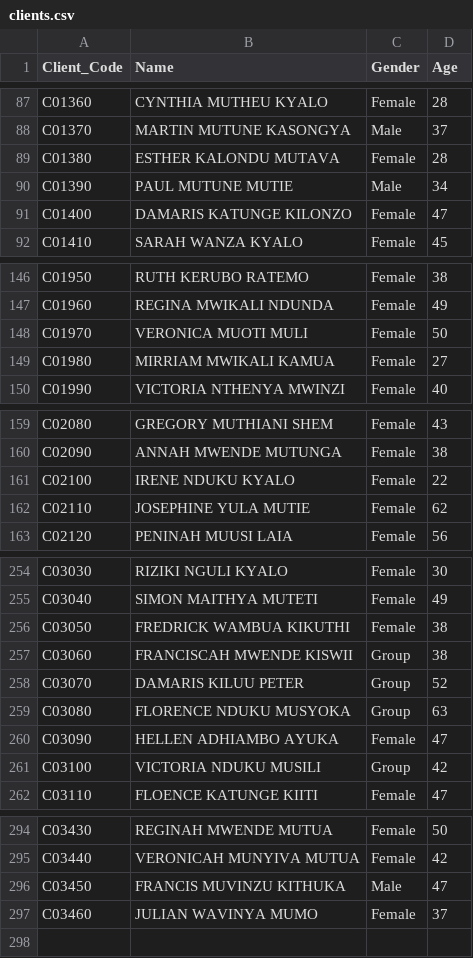
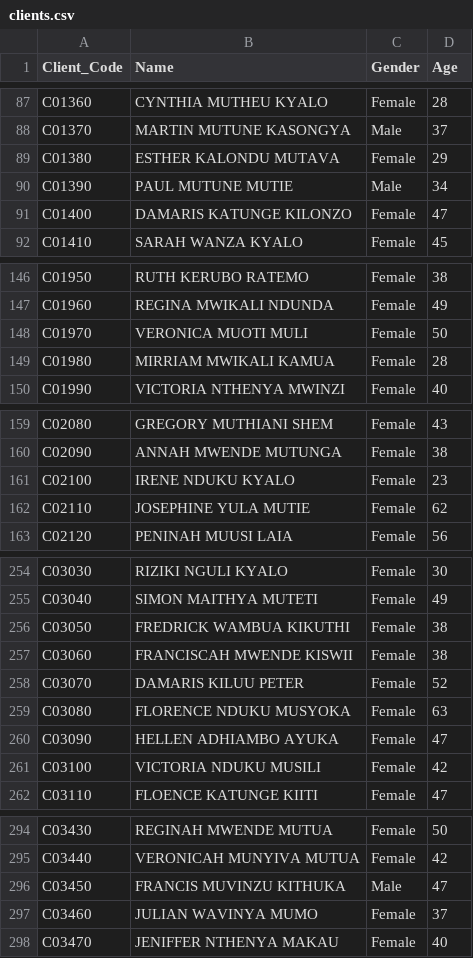
Before and after one commit to Leooruko/loan_agent_api, a CSV file: clients.csv, drawn as a sheet; only a part is shown, gaps mark what is left out; the diff covers the shown part only.

```diff
--- a/clients.csv
+++ b/clients.csv
@@ -88,3 +88,3 @@ C01360,CYNTHIA MUTHEU KYALO,Female,28
 C01370,MARTIN MUTUNE KASONGYA,Male,37
-C01380,ESTHER KALONDU MUTAVA,Female,28
+C01380,ESTHER KALONDU MUTAVA,Female,29
 C01390,PAUL MUTUNE MUTIE,Male,34
@@ -148,3 +148,3 @@ C01960,REGINA MWIKALI NDUNDA,Female,49
 C01970,VERONICA MUOTI MULI,Female,50
-C01980,MIRRIAM MWIKALI KAMUA,Female,27
+C01980,MIRRIAM MWIKALI KAMUA,Female,28
 C01990,VICTORIA NTHENYA MWINZI,Female,40
@@ -160,3 +160,3 @@ C02080,GREGORY MUTHIANI SHEM,Female,43
 C02090,ANNAH MWENDE MUTUNGA,Female,38
-C02100,IRENE NDUKU KYALO,Female,22
+C02100,IRENE NDUKU KYALO,Female,23
 C02110,JOSEPHINE YULA MUTIE,Female,62
@@ -256,7 +256,7 @@ C03040,SIMON MAITHYA MUTETI,Female,49
 C03050,FREDRICK WAMBUA KIKUTHI,Female,38
-C03060,FRANCISCAH MWENDE KISWII,Group,38
-C03070,DAMARIS KILUU PETER,Group,52
-C03080,FLORENCE NDUKU MUSYOKA,Group,63
+C03060,FRANCISCAH MWENDE KISWII,Female,38
+C03070,DAMARIS KILUU PETER,Female,52
+C03080,FLORENCE NDUKU MUSYOKA,Female,63
 C03090,HELLEN ADHIAMBO AYUKA,Female,47
-C03100,VICTORIA NDUKU MUSILI,Group,42
+C03100,VICTORIA NDUKU MUSILI,Female,42
 C03110,FLOENCE KATUNGE KIITI,Female,47
@@ -297 +297,2 @@ C03450,FRANCIS MUVINZU KITHUKA,Male,47
 C03460,JULIAN WAVINYA MUMO,Female,37
+C03470,JENIFFER NTHENYA MAKAU,Female,40
```
Also changed, not shown: 1 edited cell elsewhere in this file, loans.csv, 4 other files.
